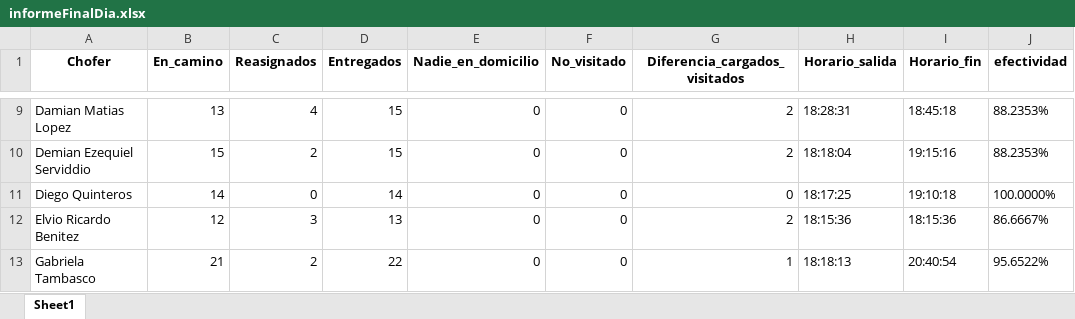
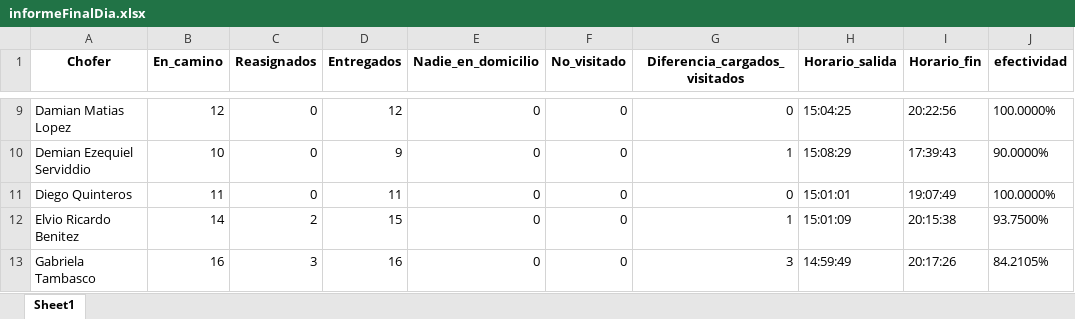
Before and after one commit to digitalocean/sample-flask, an Excel workbook: descargas/informeFinalDia.xlsx, sheet Sheet1, drawn as a sheet; only a part is shown, gaps mark what is left out; values as stored, in another font and other column widths than the file's, no borders; the diff covers the shown part only; the diff names each change by its address in the sheet, - before the commit and + after, or states it on an @@ line.

```diff
--- a/descargas/informeFinalDia.xlsx (sheet Sheet1)
+++ b/descargas/informeFinalDia.xlsx (sheet Sheet1)
-B9 (En_camino): 13
+B9 (En_camino): 12
-C9 (Reasignados): 4
+C9 (Reasignados): 0
-D9 (Entregados): 15
+D9 (Entregados): 12
-G9 (Diferencia_cargados_visitados): 2
+G9 (Diferencia_cargados_visitados): 0
-H9 (Horario_salida): 18:28:31
+H9 (Horario_salida): 15:04:25
-I9 (Horario_fin): 18:45:18
+I9 (Horario_fin): 20:22:56
-J9 (efectividad): 88.2353%
+J9 (efectividad): 100.0000%
-B10 (En_camino): 15
+B10 (En_camino): 10
-C10 (Reasignados): 2
+C10 (Reasignados): 0
-D10 (Entregados): 15
+D10 (Entregados): 9
-G10 (Diferencia_cargados_visitados): 2
+G10 (Diferencia_cargados_visitados): 1
-H10 (Horario_salida): 18:18:04
+H10 (Horario_salida): 15:08:29
-I10 (Horario_fin): 19:15:16
+I10 (Horario_fin): 17:39:43
-J10 (efectividad): 88.2353%
+J10 (efectividad): 90.0000%
-B11 (En_camino): 14
+B11 (En_camino): 11
-D11 (Entregados): 14
+D11 (Entregados): 11
-H11 (Horario_salida): 18:17:25
+H11 (Horario_salida): 15:01:01
-I11 (Horario_fin): 19:10:18
+I11 (Horario_fin): 19:07:49
-B12 (En_camino): 12
+B12 (En_camino): 14
-C12 (Reasignados): 3
+C12 (Reasignados): 2
-D12 (Entregados): 13
+D12 (Entregados): 15
-G12 (Diferencia_cargados_visitados): 2
+G12 (Diferencia_cargados_visitados): 1
-H12 (Horario_salida): 18:15:36
+H12 (Horario_salida): 15:01:09
-I12 (Horario_fin): 18:15:36
+I12 (Horario_fin): 20:15:38
-J12 (efectividad): 86.6667%
+J12 (efectividad): 93.7500%
-B13 (En_camino): 21
+B13 (En_camino): 16
-C13 (Reasignados): 2
+C13 (Reasignados): 3
-D13 (Entregados): 22
+D13 (Entregados): 16
-G13 (Diferencia_cargados_visitados): 1
+G13 (Diferencia_cargados_visitados): 3
-H13 (Horario_salida): 18:18:13
+H13 (Horario_salida): 14:59:49
-I13 (Horario_fin): 20:40:54
+I13 (Horario_fin): 20:17:26
-J13 (efectividad): 95.6522%
+J13 (efectividad): 84.2105%
```
Also changed, not shown: 4 added rows, 4 removed rows and 171 edited cells elsewhere in this sheet, 3 other files.
